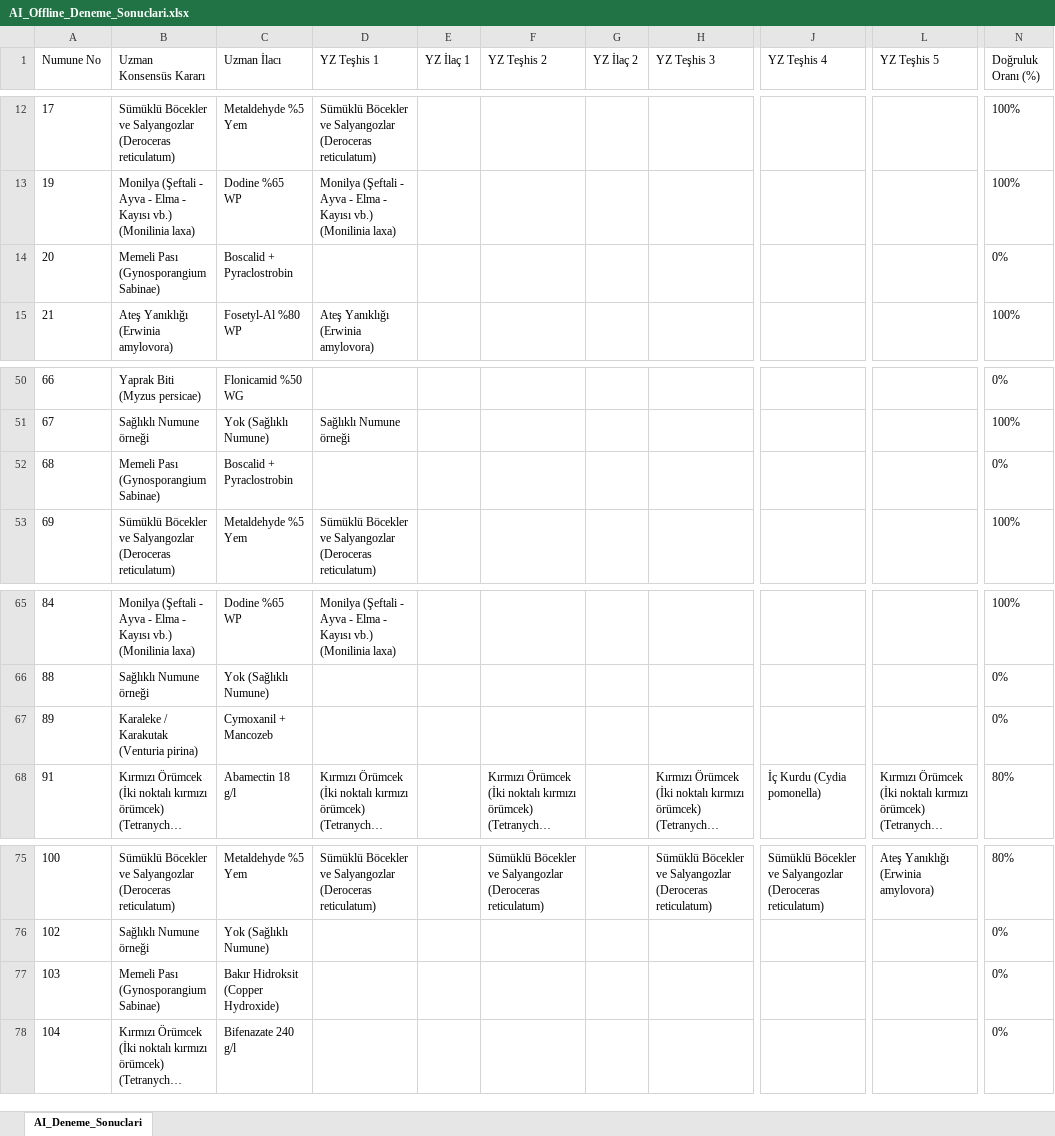
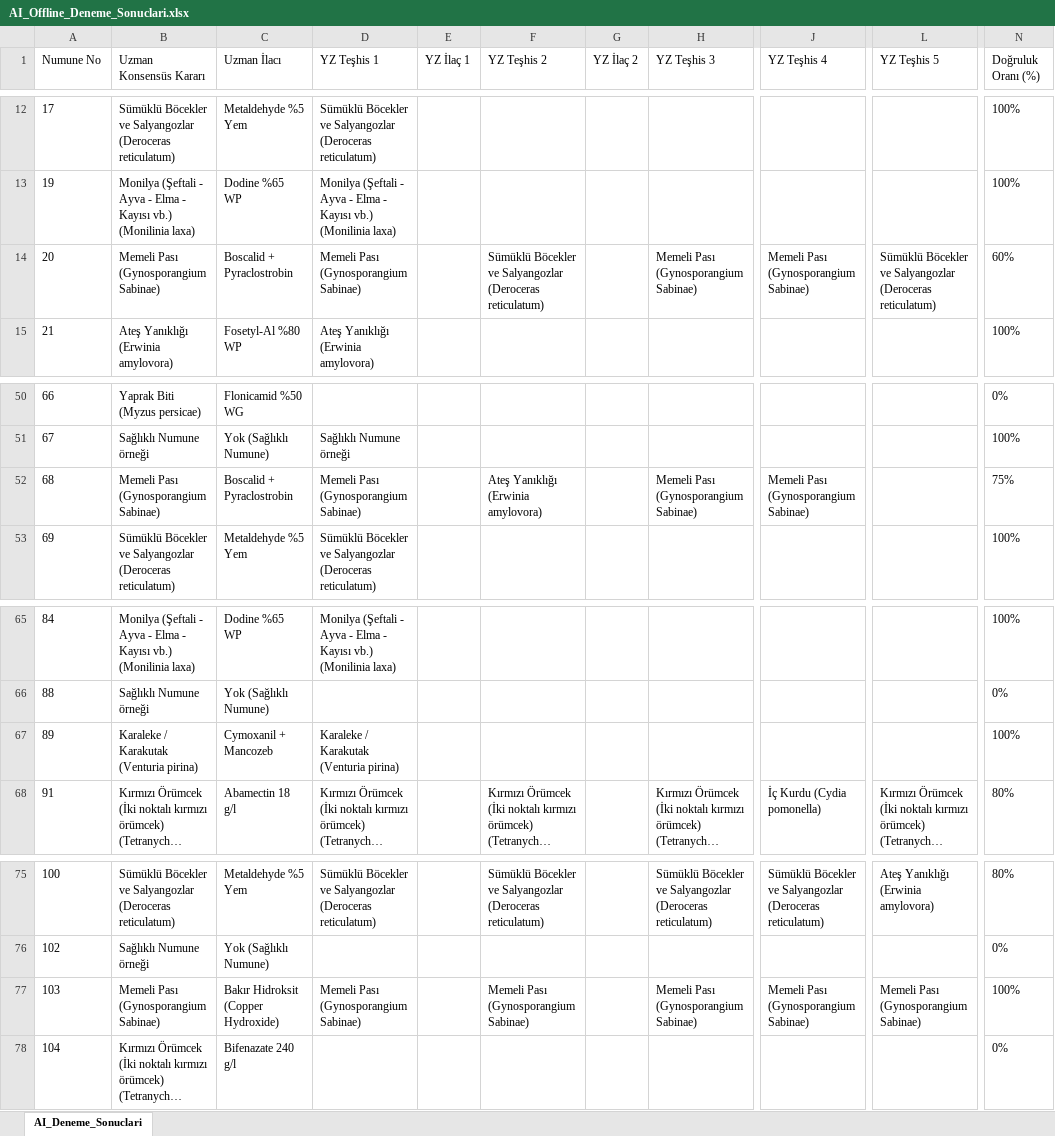
Before and after one commit to sefkaysoft/agromapai, an Excel workbook: AI_Offline_Deneme_Sonuclari.xlsx, sheet AI_Deneme_Sonuclari, drawn as a sheet; only a part is shown, gaps mark what is left out; long unchanged cells end in …; values as stored, in another font and other column widths than the file's, no borders; the diff names each change by its address in the sheet, - before the commit and + after, or states it on an @@ line.

Commit message:
AgroMap AI: Son Offline YZ deneme sonuçları manuel olarak kaydedildi

```diff
--- a/AI_Offline_Deneme_Sonuclari.xlsx (sheet AI_Deneme_Sonuclari)
+++ b/AI_Offline_Deneme_Sonuclari.xlsx (sheet AI_Deneme_Sonuclari)
-D14 (YZ Teşhis 1): (empty)
+D14 (YZ Teşhis 1): Memeli Pası (Gynosporangium Sabinae)
-F14 (YZ Teşhis 2): (empty)
+F14 (YZ Teşhis 2): Sümüklü Böcekler ve Salyangozlar (Deroceras reticulatum)
-H14 (YZ Teşhis 3): (empty)
+H14 (YZ Teşhis 3): Memeli Pası (Gynosporangium Sabinae)
-J14 (YZ Teşhis 4): (empty)
+J14 (YZ Teşhis 4): Memeli Pası (Gynosporangium Sabinae)
-L14 (YZ Teşhis 5): (empty)
+L14 (YZ Teşhis 5): Sümüklü Böcekler ve Salyangozlar (Deroceras reticulatum)
-N14 (Doğruluk Oranı (%)): 0%
+N14 (Doğruluk Oranı (%)): 60%
-D52 (YZ Teşhis 1): (empty)
+D52 (YZ Teşhis 1): Memeli Pası (Gynosporangium Sabinae)
-F52 (YZ Teşhis 2): (empty)
+F52 (YZ Teşhis 2): Ateş Yanıklığı (Erwinia amylovora)
-H52 (YZ Teşhis 3): (empty)
+H52 (YZ Teşhis 3): Memeli Pası (Gynosporangium Sabinae)
-J52 (YZ Teşhis 4): (empty)
+J52 (YZ Teşhis 4): Memeli Pası (Gynosporangium Sabinae)
-N52 (Doğruluk Oranı (%)): 0%
+N52 (Doğruluk Oranı (%)): 75%
-D67 (YZ Teşhis 1): (empty)
+D67 (YZ Teşhis 1): Karaleke / Karakutak (Venturia pirina)
-N67 (Doğruluk Oranı (%)): 0%
+N67 (Doğruluk Oranı (%)): 100%
-D77 (YZ Teşhis 1): (empty)
+D77 (YZ Teşhis 1): Memeli Pası (Gynosporangium Sabinae)
-F77 (YZ Teşhis 2): (empty)
+F77 (YZ Teşhis 2): Memeli Pası (Gynosporangium Sabinae)
-H77 (YZ Teşhis 3): (empty)
+H77 (YZ Teşhis 3): Memeli Pası (Gynosporangium Sabinae)
-J77 (YZ Teşhis 4): (empty)
+J77 (YZ Teşhis 4): Memeli Pası (Gynosporangium Sabinae)
-L77 (YZ Teşhis 5): (empty)
+L77 (YZ Teşhis 5): Memeli Pası (Gynosporangium Sabinae)
-N77 (Doğruluk Oranı (%)): 0%
+N77 (Doğruluk Oranı (%)): 100%
```
